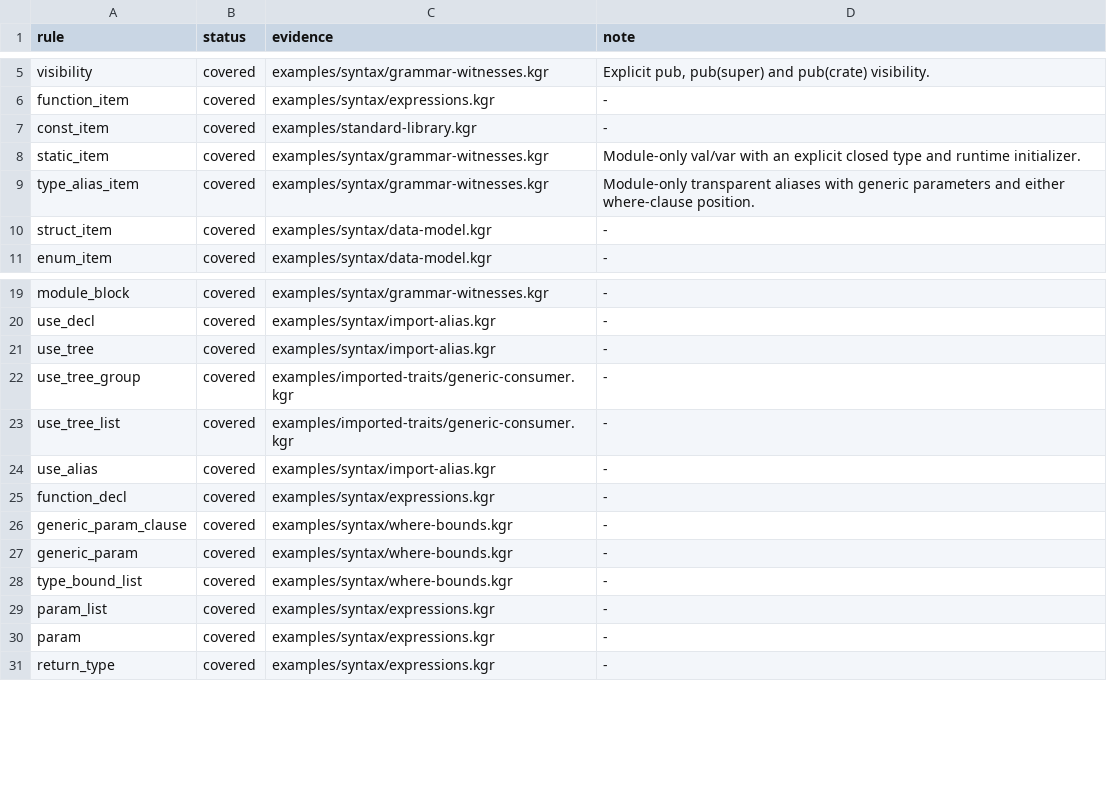
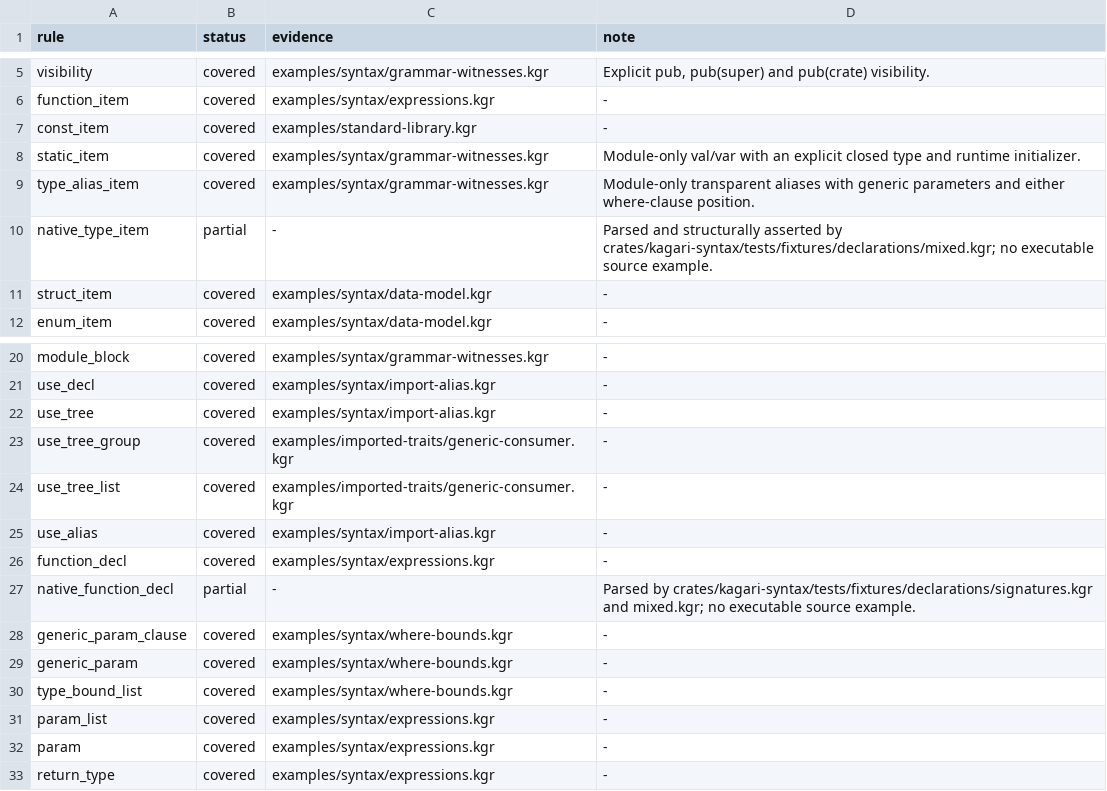
Before and after one commit to kagari-lang/kagari, a TSV file: docs/syntax-coverage.tsv, drawn as a sheet; only a part is shown, gaps mark what is left out; the diff names each change by its address in the sheet, - before the commit and + after, or states it on an @@ line.

Commit message:
feat(syntax): complete native declaration grammar integration
Synchronize explicit Native declaration grammar, generated Tree-sitter assets, Zed captures, TextMate scopes and syntax inventories. Ordinary source and offline declarations share one grammar; semantic admission remains in HIR.

Syntax/formatter tests, integration tests and doctests pass. Generated-asset consistency, Tree-sitter, Zed, VS Code and shared-region checks pass. Required local structure, fmt, workspace Clippy and diff gates pass. Actual-editor/WASM host checks and complete inventories remain CI-owned; NM03 owns the reviewed Native Self-proof repair.

Plan-Phase: NM02

```diff
--- a/docs/syntax-coverage.tsv
+++ b/docs/syntax-coverage.tsv
+row 10: native_type_item | partial | - | Parsed and structurally asserted by crates/kagari-syntax/tests/fixtures/declarations/mixed.kgr; no executable source example.
+row 27: native_function_decl | partial | - | Parsed by crates/kagari-syntax/tests/fixtures/declarations/signatures.kgr and mixed.kgr; no executable source example.
```
Also changed, not shown: docs/syntax-branches.tsv, docs/syntax-quantifiers.tsv, 14 other files.
